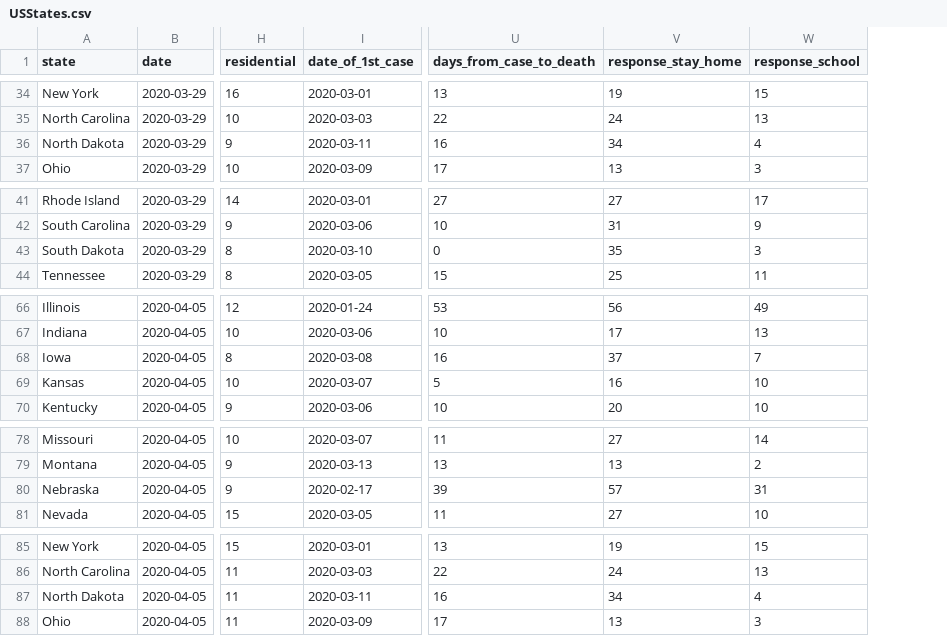
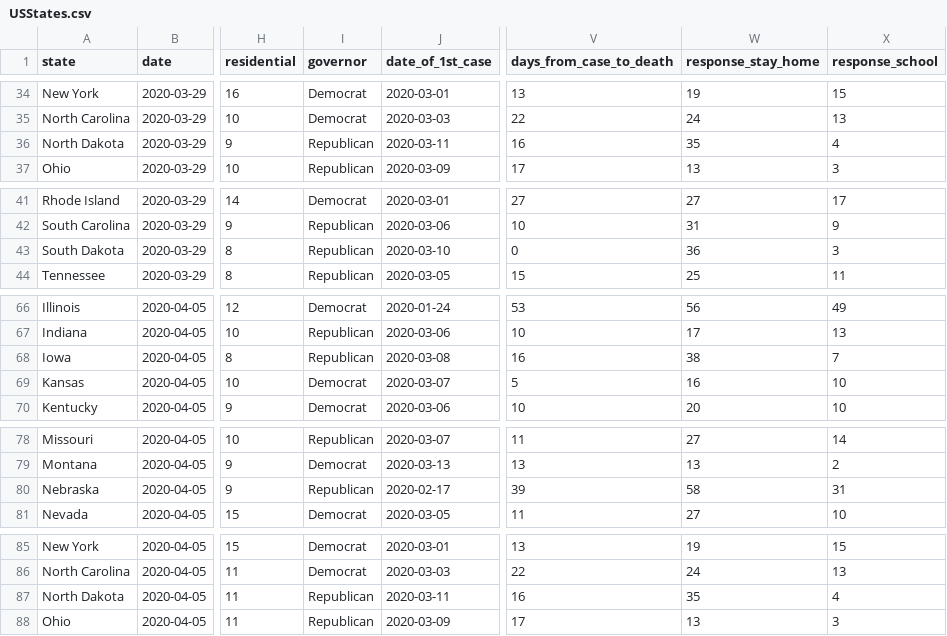
Before and after one commit to JackLich10/Duke_DataFest2020, a CSV file: data/USStates.csv, drawn as a sheet; only a part is shown, gaps mark what is left out; addresses are those after the commit; the diff covers the shown part only; the diff names each change by its address in the sheet, - before the commit and + after, or states it on an @@ line.

Commit message:
added governor data

```diff
--- a/data/USStates.csv
+++ b/data/USStates.csv
+column I (governor), rows 34-37: Democrat | Democrat | Republican | Republican; rows 41-44: Democrat | Republican | Republican | Republican; rows 66-70: Democrat | Republican | Republican | Democrat | Democrat; rows 78-81: Republican | Democrat | Republican | Democrat; rows 85-88: Democrat | Democrat | Republican | Republican
-W36 (response_stay_home): 34
+W36 (response_stay_home): 35
-W43 (response_stay_home): 35
+W43 (response_stay_home): 36
-W68 (response_stay_home): 37
+W68 (response_stay_home): 38
-W80 (response_stay_home): 57
+W80 (response_stay_home): 58
-W87 (response_stay_home): 34
+W87 (response_stay_home): 35
```
Also changed, not shown: 11 edited cells elsewhere in this file, data/Social Distancing - State Actions.csv, data/USStates_Wide.csv.
